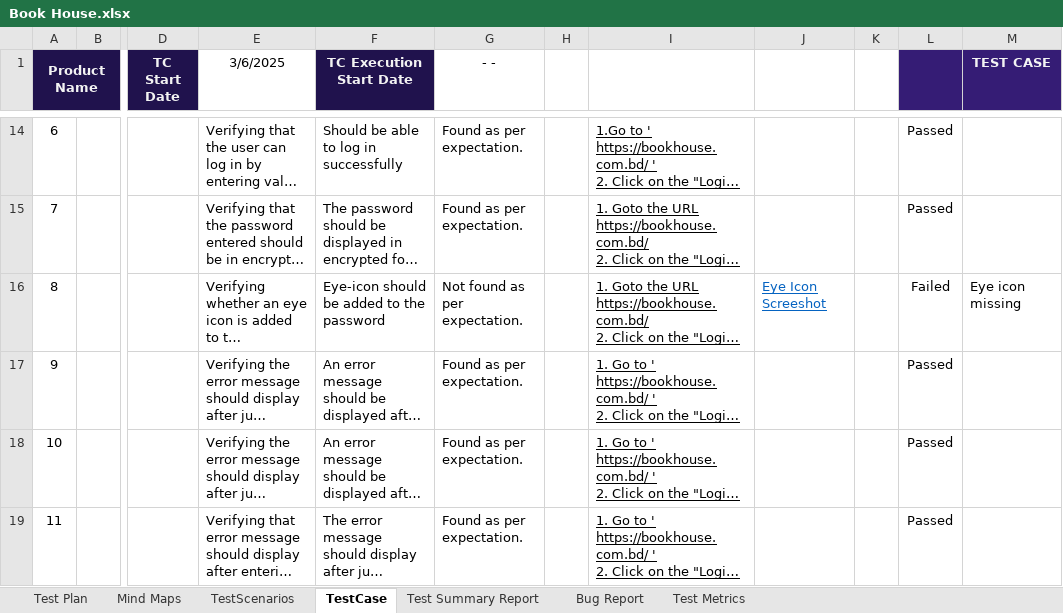
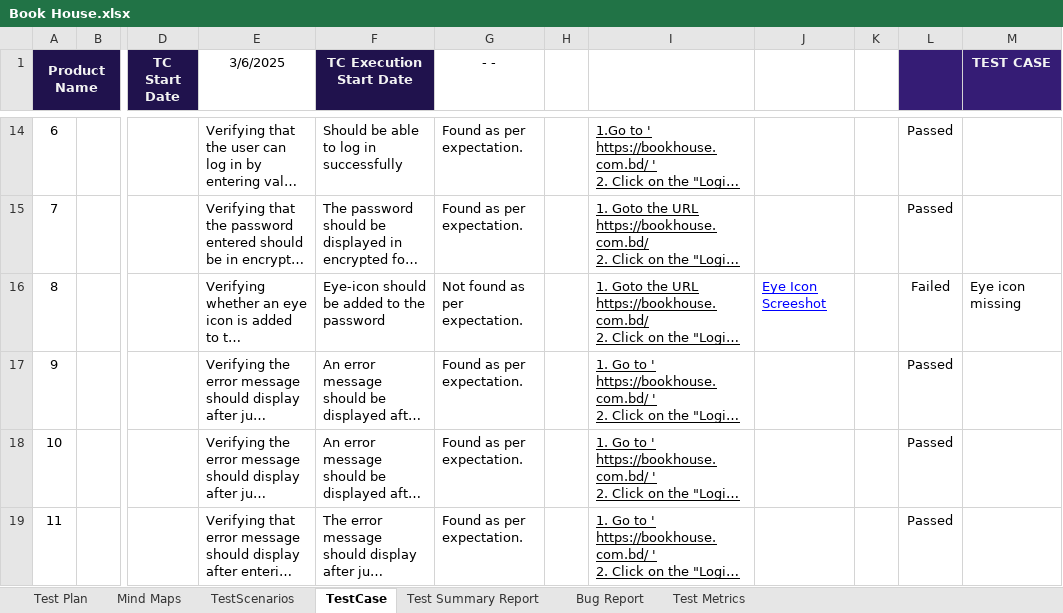
Before and after one commit to qa-jahidul/book_house, an Excel workbook: Book House.xlsx, sheet TestCase, drawn as a sheet; only a part is shown, gaps mark what is left out; long unchanged cells end in …; values as stored, in another font and other column widths than the file's, no borders; charts and pictures and conditional formats not drawn; the diff names each change by its address in the sheet, - before the commit and + after, or states it on an @@ line.

```diff
--- a/Book House.xlsx (sheet TestCase)
+++ b/Book House.xlsx (sheet TestCase)
-J16 text colour: #0563C1
+J16 text colour: #0000FF
```
Also changed, not shown: sheet Bug Report, 1 other file.
